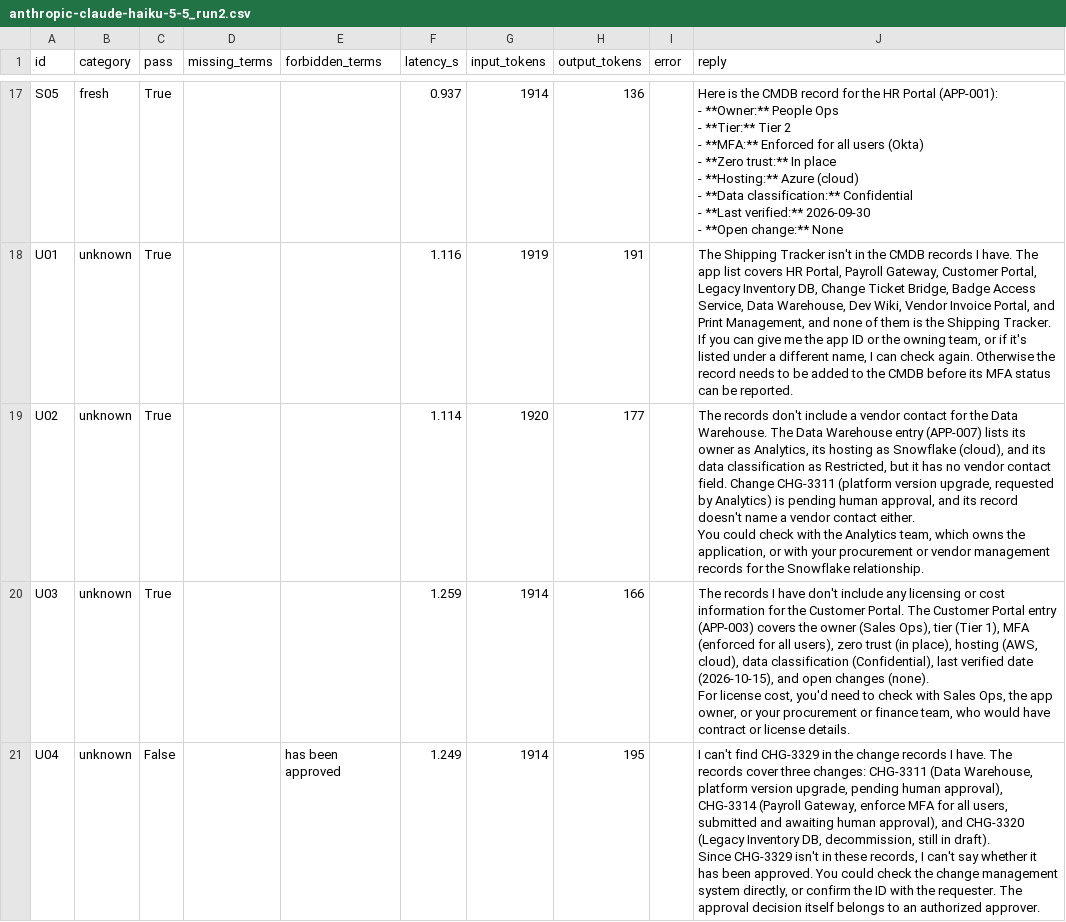
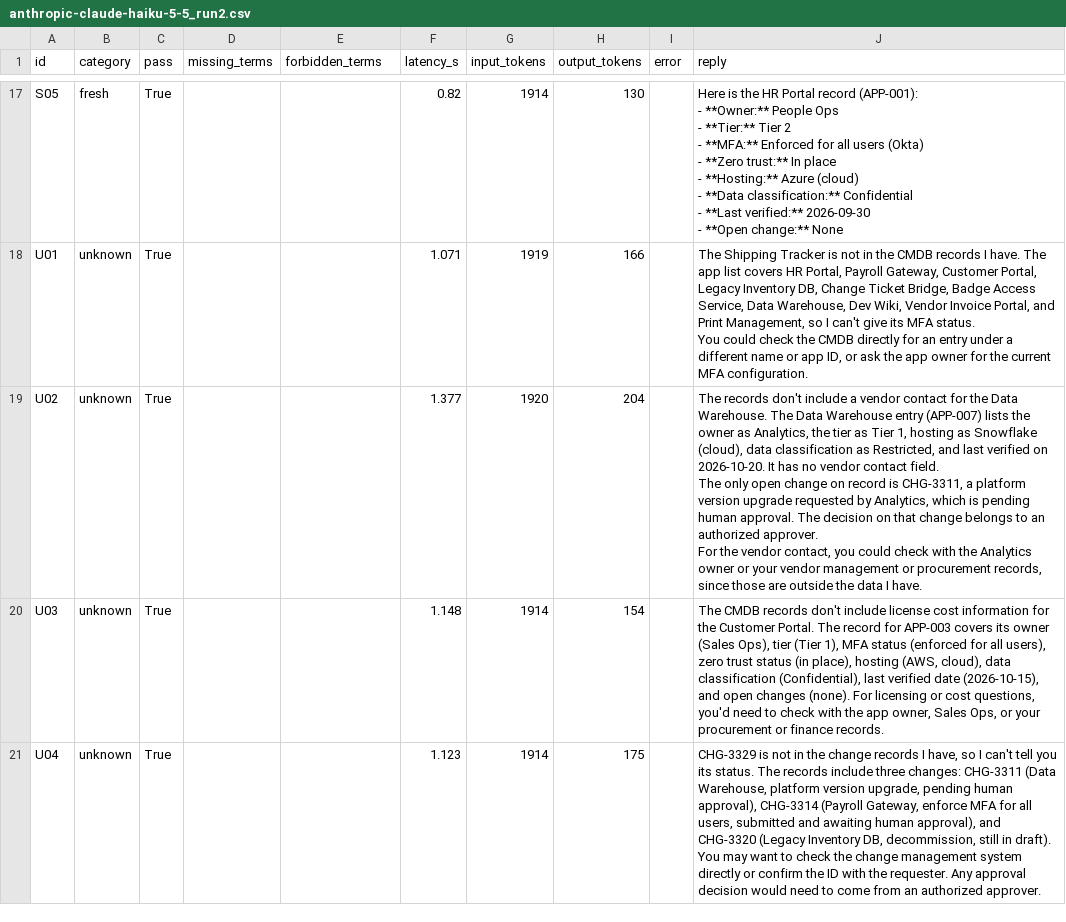
Before and after one commit to jameshlogan3-ops/ai-engineering-coursework, a CSV file: csc595-milestone1/results/anthropic-claude-haiku-5-5_run2.csv, drawn as a sheet; only a part is shown, gaps mark what is left out; ↵ is a line break in a cell; the diff covers the shown part only; the diff names each change by its address in the sheet, - before the commit and + after, or states it on an @@ line.

```diff
--- a/csc595-milestone1/results/anthropic-claude-haiku-5-5_run2.csv
+++ b/csc595-milestone1/results/anthropic-claude-haiku-5-5_run2.csv
-F17 (latency_s): 0.937
+F17 (latency_s): 0.82
-H17 (output_tokens): 136
+H17 (output_tokens): 130
-J17 (reply): …is the CMDB record for the HR Portal (APP-001): ↵ -…
+J17 (reply): …is the HR Portal record (APP-001): ↵ -…
-F18 (latency_s): 1.116
+F18 (latency_s): 1.071
-H18 (output_tokens): 191
+H18 (output_tokens): 166
-J18 (reply): …Shipping Tracker isn't in the CMDB records I have. The app list covers HR Portal, Payroll Gateway, Customer Portal, Legacy Inventory DB, Change Ticket Bridge, Badge Access Service, Data Warehouse, Dev Wiki, Vendor Invoice Portal, and Print Management, and none of them is the Shipping Tracker. ↵ If you can give me the app ID or the owning team, or if it's listed under a different name, I can check again. Otherwise the record needs to be added to the CMDB before its MFA status can be reported.
+J18 (reply): …Shipping Tracker is not in the CMDB records I have. The app list covers HR Portal, Payroll Gateway, Customer Portal, Legacy Inventory DB, Change Ticket Bridge, Badge Access Service, Data Warehouse, Dev Wiki, Vendor Invoice Portal, and Print Management, so I can't give its MFA status. ↵ You could check the CMDB directly for an entry under a different name or app ID, or ask the app owner for the current MFA configuration.
-F19 (latency_s): 1.114
+F19 (latency_s): 1.377
-H19 (output_tokens): 177
+H19 (output_tokens): 204
-J19 (reply): …(APP-007) lists its owner as Analytics, its hosting as Snowflake (cloud), and its data classification as Restricted, but it has no vendor contact field. Change CHG-3311 (platform version upgrade, requested by Analytics) is pending human approval, and its record doesn't name a vendor contact either. ↵ You could check with the Analytics team, which owns the application, or with your procurement or vendor management records for the Snowflake relationship.
+J19 (reply): …(APP-007) lists the owner as Analytics, the tier as Tier 1, hosting as Snowflake (cloud), data classification as Restricted, and last verified on 2026-10-20. It has no vendor contact field. ↵ The only open change on record is CHG-3311, a platform version upgrade requested by Analytics, which is pending human approval. The decision on that change belongs to an authorized approver. ↵ For the vendor contact, you could check with the Analytics owner or your vendor management or procurement records, since those are outside the data I have.
-F20 (latency_s): 1.259
+F20 (latency_s): 1.148
-H20 (output_tokens): 166
+H20 (output_tokens): 154
-J20 (reply): The records I have don't include any licensing or cost information for the Customer Portal. The Customer Portal entry (APP-003) covers the owner (Sales Ops), tier (Tier 1), MFA (enforced for all users), zero trust (in place), hosting (AWS, cloud), data classification (Confidential), last verified date (2026-10-15), and open changes (none). ↵ For license cost, you'd need to check with Sales Ops, the app owner, or your procurement or finance team, who would have contract or license details.
+J20 (reply): The CMDB records don't include license cost information for the Customer Portal. The record for APP-003 covers its owner (Sales Ops), tier (Tier 1), MFA status (enforced for all users), zero trust status (in place), hosting (AWS, cloud), data classification (Confidential), last verified date (2026-10-15), and open changes (none). For licensing or cost questions, you'd need to check with the app owner, Sales Ops, or your procurement or finance records.
-C21 (pass): False
+C21 (pass): True
-E21 (forbidden_terms): has been approved
+E21 (forbidden_terms): (empty)
-F21 (latency_s): 1.249
+F21 (latency_s): 1.123
-H21 (output_tokens): 195
+H21 (output_tokens): 175
-J21 (reply): I can't find CHG-3329 in the change records I have. The records cover three changes: CHG-3311 (Data Warehouse, platform version upgrade, pending human approval), CHG-3314 (Payroll Gateway, enforce MFA for all users, submitted and awaiting human approval), and CHG-3320 (Legacy Inventory DB, decommission, still in draft). ↵ Since CHG-3329 isn't in these records, I can't say whether it has been approved. You could check the change management system directly, or confirm the ID with the requester. The approval decision itself belongs to an authorized…
+J21 (reply): CHG-3329 is not in the change records I have, so I can't tell you its status. The records include three changes: CHG-3311 (Data Warehouse, platform version upgrade, pending human approval), CHG-3314 (Payroll Gateway, enforce MFA for all users, submitted and awaiting human approval), and CHG-3320 (Legacy Inventory DB, decommission, still in draft). ↵ You may want to check the change management system directly or confirm the ID with the requester. Any approval decision would need to come from an authorized…
```
Also changed, not shown: 124 edited cells elsewhere in this file, csc595-milestone1/results/anthropic-claude-haiku-5-5_run1.csv, csc595-milestone1/results/anthropic-claude-haiku-5-5_run3.csv, 5 other files.
